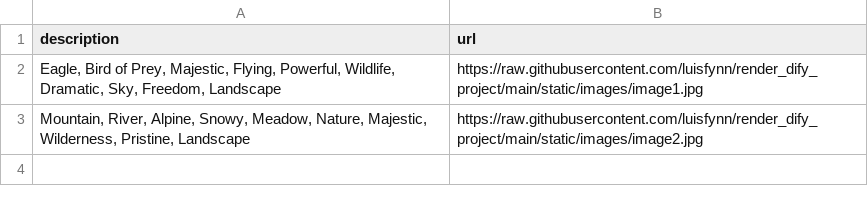
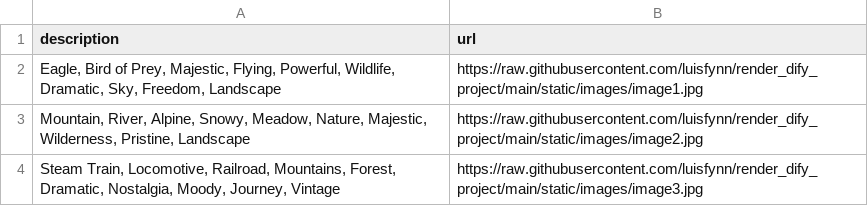
Before and after one commit to luisfynn/render_dify_project, a CSV file: data.csv, drawn as a sheet; the diff names each change by its address in the sheet, - before the commit and + after, or states it on an @@ line.

Commit message:
Add image image3.jpg via Web

```diff
--- a/data.csv
+++ b/data.csv
+row 4: Steam Train, Locomotive, Railroad, Mountains, Forest, Dramatic, Nostalgia, Moody, Journey, Vintage | https://raw.githubusercontent.com/luisfynn/render_dify_project/main/static/images/image3.jpg
```
Also changed, not shown: 1 other file.
